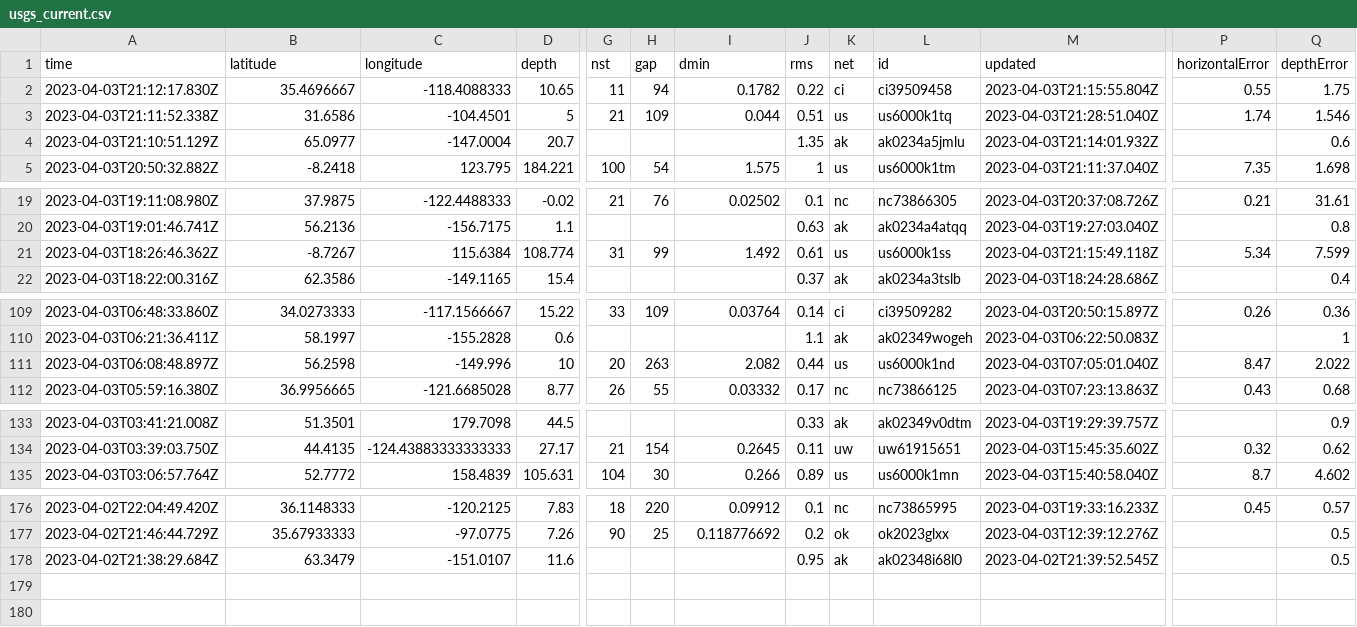
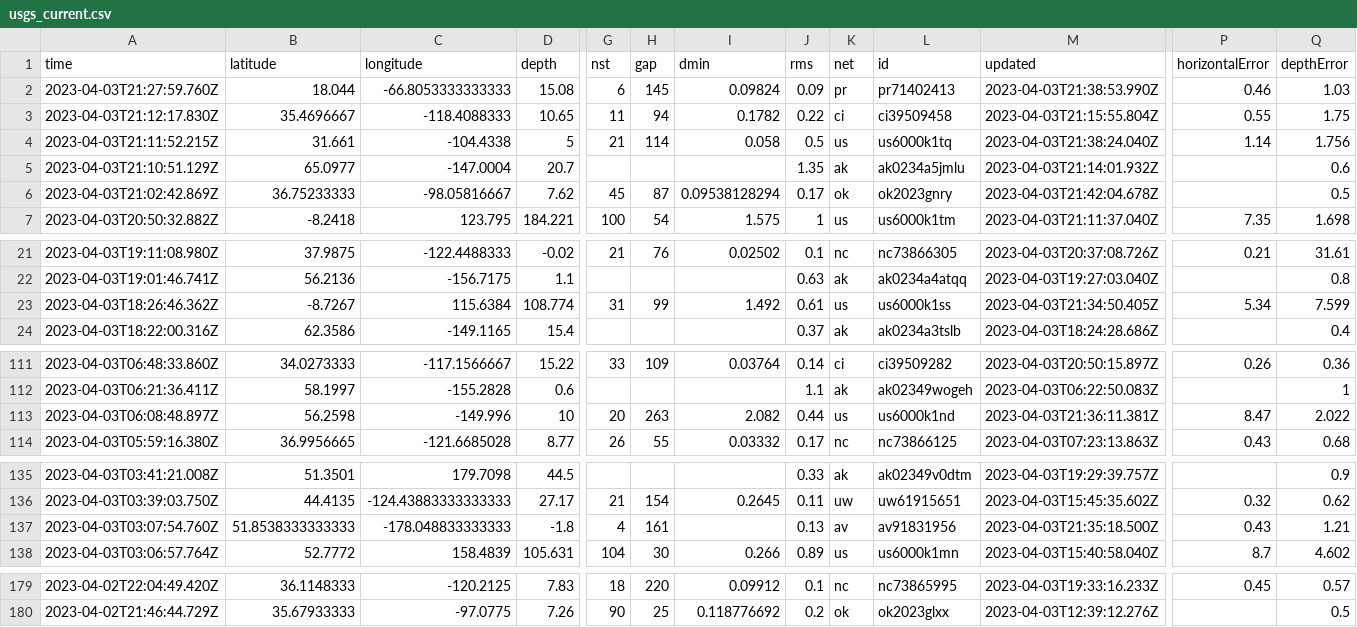
Before and after one commit to katielicari/nicar22-github-action, a CSV file: usgs_current.csv, drawn as a sheet; only a part is shown, gaps mark what is left out; removed rows and columns are numbered as before the commit, all else as after; rows hold the shown columns only; the diff names each change by its address in the sheet, - before the commit and + after, or states it on an @@ line.

```diff
--- a/usgs_current.csv
+++ b/usgs_current.csv
+row 2: 2023-04-03T21:27:59.760Z | 18.044 | -66.8053333333333 | 15.08 | 6 | 145 | 0.09824 | 0.09 | pr | pr71402413 | 2023-04-03T21:38:53.990Z | 0.46 | 1.03
-A4 (time): 2023-04-03T21:11:52.338Z
+A4 (time): 2023-04-03T21:11:52.215Z
-B4 (latitude): 31.6586
+B4 (latitude): 31.661
-C4 (longitude): -104.4501
+C4 (longitude): -104.4338
-H4 (gap): 109
+H4 (gap): 114
-I4 (dmin): 0.044
+I4 (dmin): 0.058
-J4 (rms): 0.51
+J4 (rms): 0.5
-M4 (updated): 2023-04-03T21:28:51.040Z
+M4 (updated): 2023-04-03T21:38:24.040Z
-P4 (horizontalError): 1.74
+P4 (horizontalError): 1.14
-Q4 (depthError): 1.546
+Q4 (depthError): 1.756
+row 6: 2023-04-03T21:02:42.869Z | 36.75233333 | -98.05816667 | 7.62 | 45 | 87 | 0.09538128294 | 0.17 | ok | ok2023gnry | 2023-04-03T21:42:04.678Z |  | 0.5
-M23 (updated): 2023-04-03T21:15:49.118Z
+M23 (updated): 2023-04-03T21:34:50.405Z
-M113 (updated): 2023-04-03T07:05:01.040Z
+M113 (updated): 2023-04-03T21:36:11.381Z
+row 137: 2023-04-03T03:07:54.760Z | 51.8538333333333 | -178.048833333333 | -1.8 | 4 | 161 |  | 0.13 | av | av91831956 | 2023-04-03T21:35:18.500Z | 0.43 | 1.21
-row 178: 2023-04-02T21:38:29.684Z | 63.3479 | -151.0107 | 11.6 |  |  |  | 0.95 | ak | ak02348i68l0 | 2023-04-02T21:39:52.545Z |  | 0.5
```
